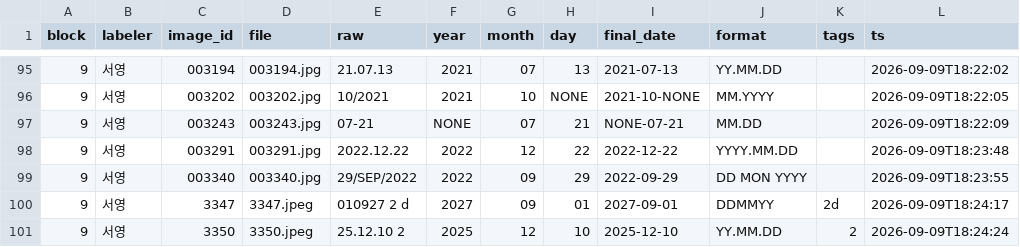
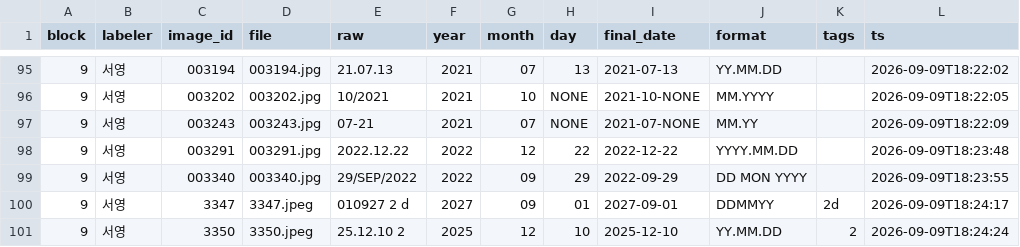
Before and after one commit to LEEbyeongchul/itda3-CODE-subway, a CSV file: labels/labels_block9.csv, drawn as a sheet; only a part is shown, gaps mark what is left out.

```diff
--- a/labels/labels_block9.csv
+++ b/labels/labels_block9.csv
@@ -96,3 +96,3 @@ block,labeler,image_id,file,raw,year,month,day,final_date,format,tags,ts
 9,서영,003202,003202.jpg,10/2021,2021,10,NONE,2021-10-NONE,MM.YYYY,,2026-09-09T18:22:05
-9,서영,003243,003243.jpg,07-21,NONE,07,21,NONE-07-21,MM.DD,,2026-09-09T18:22:09
+9,서영,003243,003243.jpg,07-21,2021,07,NONE,2021-07-NONE,MM.YY,,2026-09-09T18:22:09
 9,서영,003291,003291.jpg,2022.12.22,2022,12,22,2022-12-22,YYYY.MM.DD,,2026-09-09T18:23:48
```
